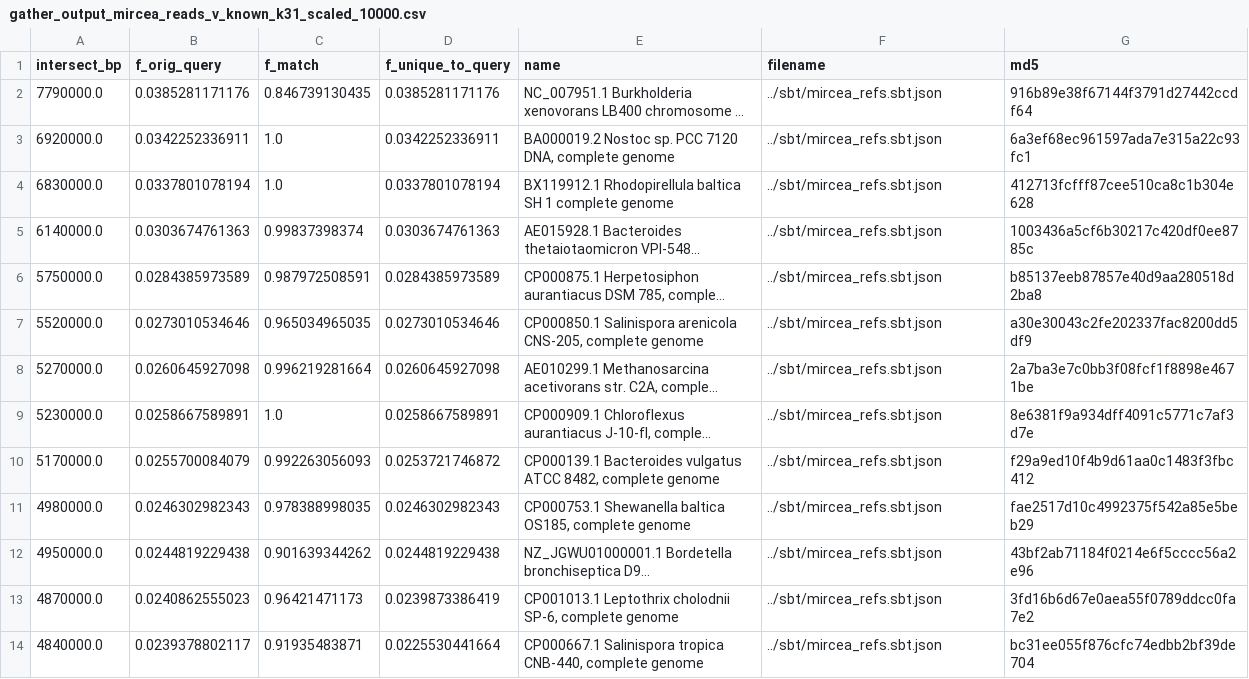
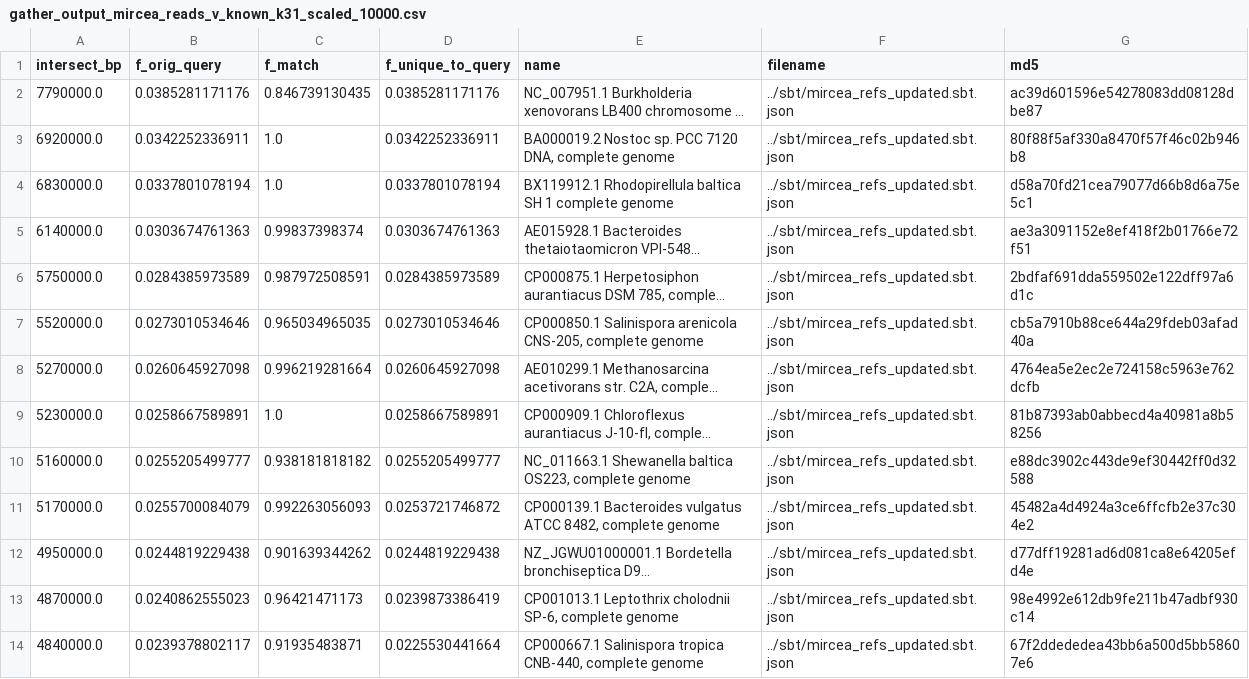
Before and after one commit to brooksph/2017_sourmash_gather_comparison, a CSV file: results/gather_output_mircea_reads_v_known_k31_scaled_10000.csv, drawn as a sheet; only a part is shown; long unchanged cells end in …; removed rows and columns are numbered as before the commit, all else as after; the diff covers the shown part only; the diff names each change by its address in the sheet, - before the commit and + after, or states it on an @@ line.

Commit message:
added gather output

```diff
--- a/results/gather_output_mircea_reads_v_known_k31_scaled_10000.csv
+++ b/results/gather_output_mircea_reads_v_known_k31_scaled_10000.csv
-F2:F9 (filename): ../sbt/mircea_refs.sbt.json
+F2:F9 (filename): ../sbt/mircea_refs_updated.sbt.json
-G2 (md5): 916b89e38f67144f3791d27442ccdf64
+G2 (md5): ac39d601596e54278083dd08128dbe87
-G3 (md5): 6a3ef68ec961597ada7e315a22c93fc1
+G3 (md5): 80f88f5af330a8470f57f46c02b946b8
-G4 (md5): 412713fcfff87cee510ca8c1b304e628
+G4 (md5): d58a70fd21cea79077d66b8d6a75e5c1
-G5 (md5): 1003436a5cf6b30217c420df0ee8785c
+G5 (md5): ae3a3091152e8ef418f2b01766e72f51
-G6 (md5): b85137eeb87857e40d9aa280518d2ba8
+G6 (md5): 2bdfaf691dda559502e122dff97a6d1c
-G7 (md5): a30e30043c2fe202337fac8200dd5df9
+G7 (md5): cb5a7910b88ce644a29fdeb03afad40a
-G8 (md5): 2a7ba3e7c0bb3f08fcf1f8898e4671be
+G8 (md5): 4764ea5e2ec2e724158c5963e762dcfb
-G9 (md5): 8e6381f9a934dff4091c5771c7af3d7e
+G9 (md5): 81b87393ab0abbecd4a40981a8b58256
+row 10: 5160000.0 | 0.0255205499777 | 0.938181818182 | 0.0255205499777 | NC_011663.1 Shewanella baltica OS223, complete genome | ../sbt/mircea_refs_updated.sbt.json | e88dc3902c443de9ef30442ff0d32588
-F11 (filename): ../sbt/mircea_refs.sbt.json
+F11 (filename): ../sbt/mircea_refs_updated.sbt.json
-G11 (md5): f29a9ed10f4b9d61aa0c1483f3fbc412
+G11 (md5): 45482a4d4924a3ce6ffcfb2e37c304e2
-row 11: 4980000.0 | 0.0246302982343 | 0.978388998035 | 0.0246302982343 | CP000753.1 Shewanella baltica OS185, complete genome | ../sbt/mircea_refs.sbt.json | fae2517d10c4992375f542a85e5beb29
-F12:F14 (filename): ../sbt/mircea_refs.sbt.json
+F12:F14 (filename): ../sbt/mircea_refs_updated.sbt.json
-G12 (md5): 43bf2ab71184f0214e6f5cccc56a2e96
+G12 (md5): d77dff19281ad6d081ca8e64205efd4e
-G13 (md5): 3fd16b6d67e0aea55f0789ddcc0fa7e2
+G13 (md5): 98e4992e612db9fe211b47adbf930c14
-G14 (md5): bc31ee055f876cfc74edbb2bf39de704
+G14 (md5): 67f2ddededea43bb6a500d5bb58607e6
```
Also changed, not shown: 2 added rows, 2 removed rows and 98 edited cells elsewhere in this file.
